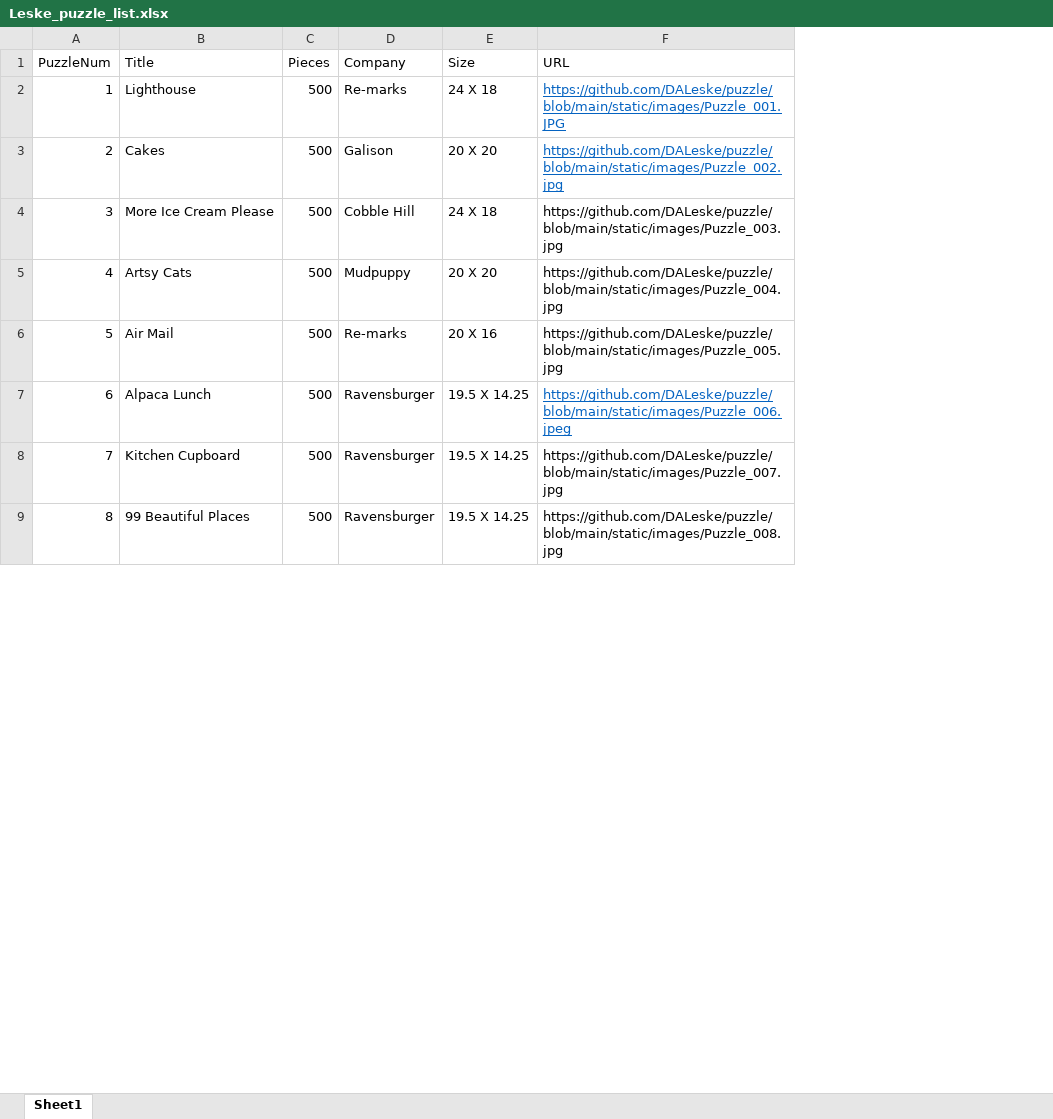
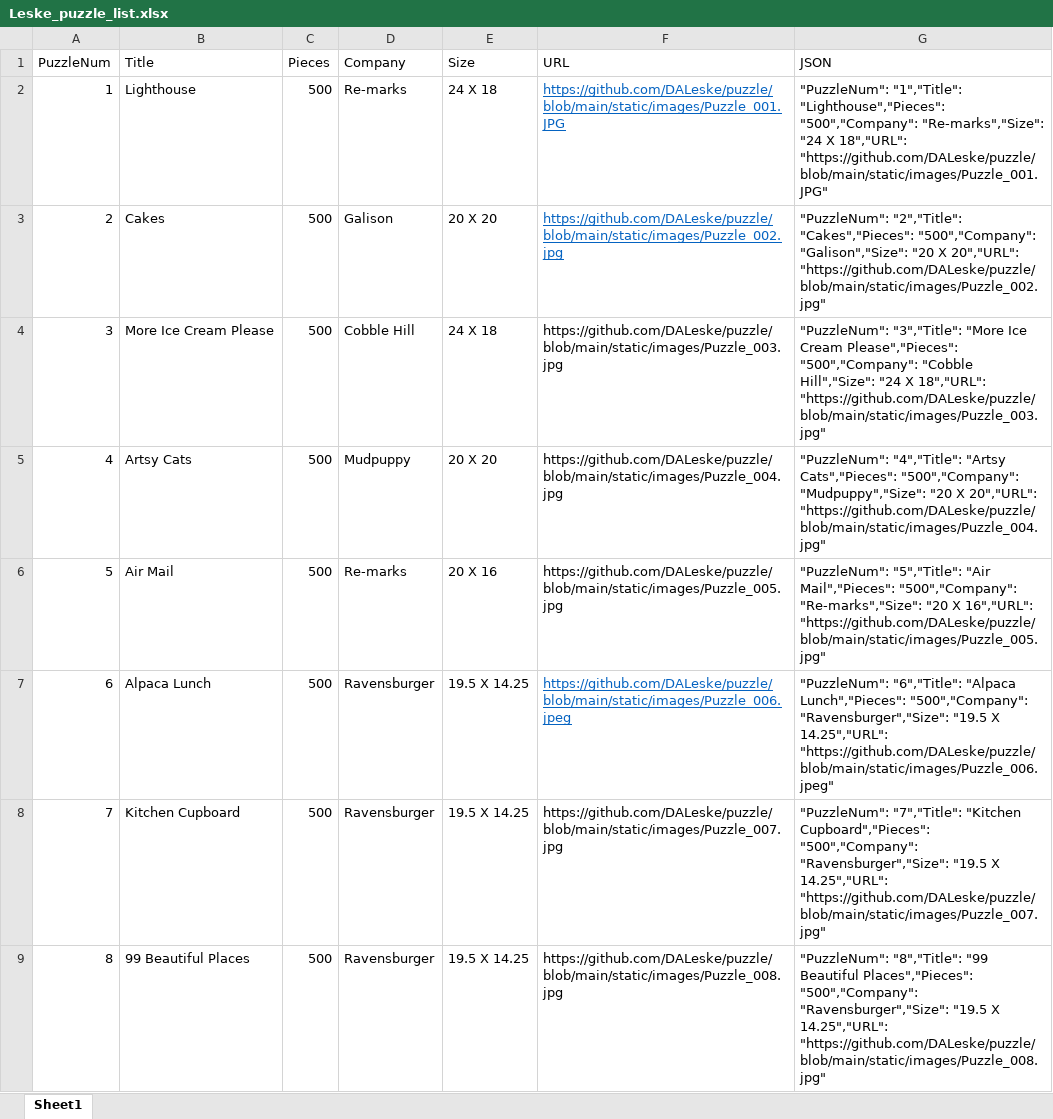
Before and after one commit to DALeske/DALeske.github.io, an Excel workbook: Leske_puzzle_list.xlsx, sheet Sheet1, drawn as a sheet; only a part is shown; values as stored, in another font and other column widths than the file's, no borders; the diff names each change by its address in the sheet, - before the commit and + after, or states it on an @@ line.

Commit message:
added JSON

```diff
--- a/Leske_puzzle_list.xlsx (sheet Sheet1)
+++ b/Leske_puzzle_list.xlsx (sheet Sheet1)
+column G (JSON), rows 2-9: "PuzzleNum": "1","Title": "Lighthouse","Pieces": "500","Company": "Re-marks","Size": "24 X 18","URL": "https://github.com/DALeske/puzzle/blob/main/static/images/Puzzle_001.JPG" | "PuzzleNum": "2","Title": "Cakes","Pieces": "500","Company": "Galison","Size": "20 X 20","URL": "https://github.com/DALeske/puzzle/blob/main/static/images/Puzzle_002.jpg" | "PuzzleNum": "3","Title": "More Ice Cream Please","Pieces": "500","Company": "Cobble Hill","Size": "24 X 18","URL": "https://github.com/DALeske/puzzle/blob/main/static/images/Puzzle_003.jpg" | "PuzzleNum": "4","Title": "Artsy Cats","Pieces": "500","Company": "Mudpuppy","Size": "20 X 20","URL": "https://github.com/DALeske/puzzle/blob/main/static/images/Puzzle_004.jpg" | "PuzzleNum": "5","Title": "Air Mail","Pieces": "500","Company": "Re-marks","Size": "20 X 16","URL": "https://github.com/DALeske/puzzle/blob/main/static/images/Puzzle_005.jpg" | "PuzzleNum": "6","Title": "Alpaca Lunch","Pieces": "500","Company": "Ravensburger","Size": "19.5 X 14.25","URL": "https://github.com/DALeske/puzzle/blob/main/static/images/Puzzle_006.jpeg" | "PuzzleNum": "7","Title": "Kitchen Cupboard","Pieces": "500","Company": "Ravensburger","Size": "19.5 X 14.25","URL": "https://github.com/DALeske/puzzle/blob/main/static/images/Puzzle_007.jpg" | "PuzzleNum": "8","Title": "99 Beautiful Places","Pieces": "500","Company": "Ravensburger","Size": "19.5 X 14.25","URL": "https://github.com/DALeske/puzzle/blob/main/static/images/Puzzle_008.jpg"
```
